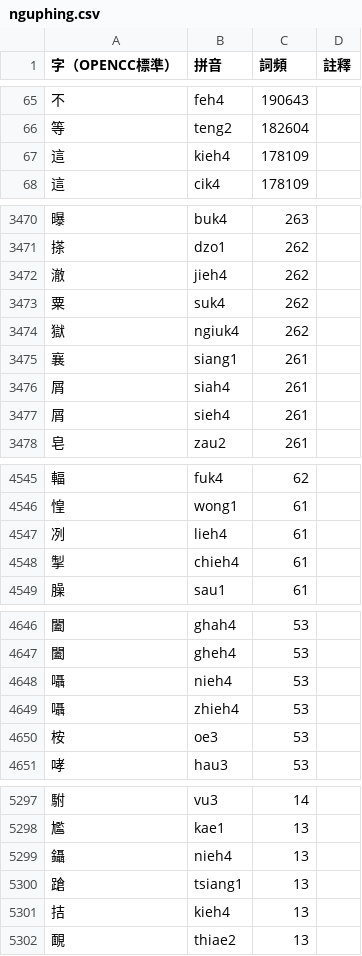
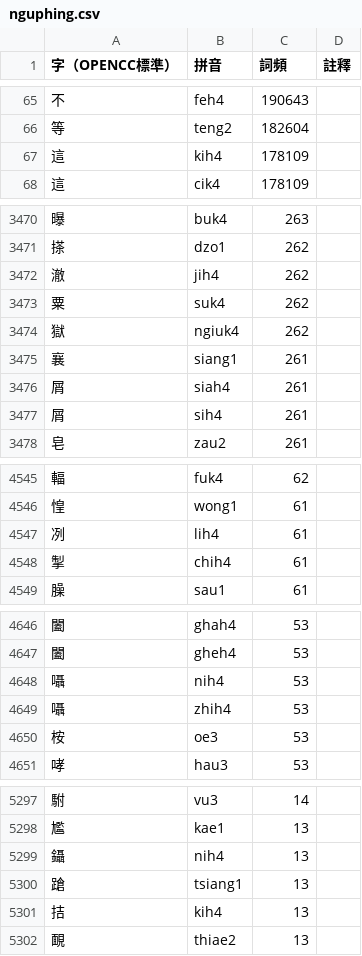
Before and after one commit to saeziae/rime_nguphing, a CSV file: nguphing.csv, drawn as a sheet; only a part is shown, gaps mark what is left out; the diff covers the shown part only.

```diff
--- a/nguphing.csv
+++ b/nguphing.csv
@@ -66,3 +66,3 @@
 等,teng2,182604,
-這,kieh4,178109,
+這,kih4,178109,
 這,cik4,178109,
@@ -3471,3 +3471,3 @@
 搽,dzo1,262,
-澈,jieh4,262,
+澈,jih4,262,
 粟,suk4,262,
@@ -3476,3 +3476,3 @@
 屑,siah4,261,
-屑,sieh4,261,
+屑,sih4,261,
 皂,zau2,261,
@@ -4546,4 +4546,4 @@
 惶,wong1,61,
-冽,lieh4,61,
-掣,chieh4,61,
+冽,lih4,61,
+掣,chih4,61,
 臊,sau1,61,
@@ -4647,4 +4647,4 @@
 闔,gheh4,53,
-囁,nieh4,53,
-囁,zhieh4,53,
+囁,nih4,53,
+囁,zhih4,53,
 桉,oe3,53,
@@ -5298,5 +5298,5 @@
 尷,kae1,13,
-鑷,nieh4,13,
+鑷,nih4,13,
 蹌,tsiang1,13,
-拮,kieh4,13,
+拮,kih4,13,
 靦,thiae2,13,
```
Also changed, not shown: 79 edited cells elsewhere in this file, 7 other files.
